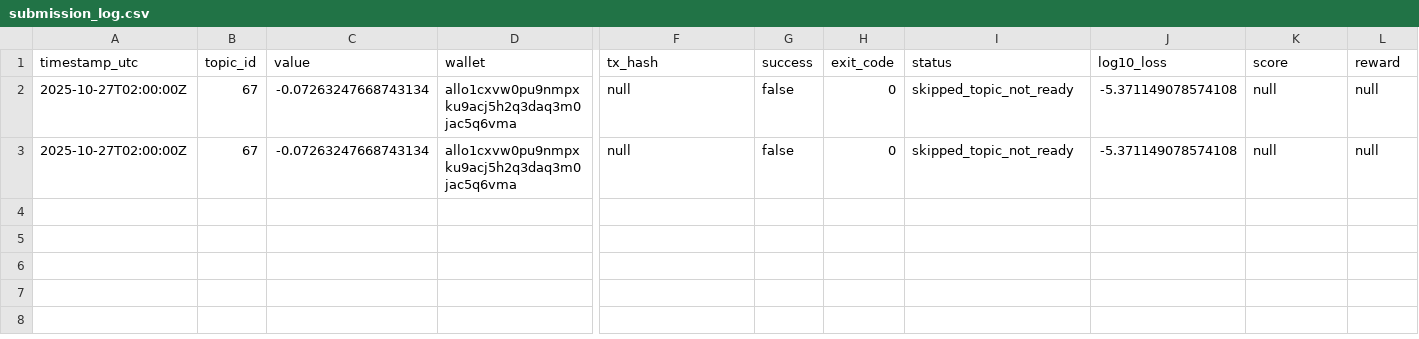
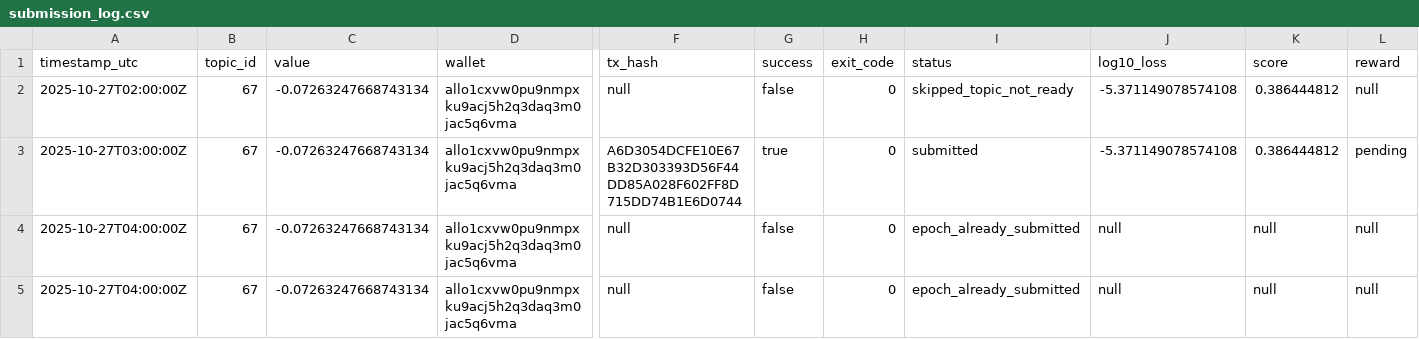
Before and after one commit to MISHHF93/allora-forge-builder-kit, a CSV file: submission_log.csv, drawn as a sheet; only a part is shown, gaps mark what is left out; addresses are those after the commit; rows hold the shown columns only; the diff names each change by its address in the sheet, - before the commit and + after, or states it on an @@ line.

Commit message:
Update submission tracking and topic validation
- Update submission lock timestamp
- Add new submission log entries
- Enhance topic info parsing with better reputer count estimation
- Improve duplicate submission detection with epoch-based checking
- Add blockchain-level protection against EMA update errors
- Normalize topic configuration field extraction

```diff
--- a/submission_log.csv
+++ b/submission_log.csv
-K2 (score): null
+K2 (score): 0.386444812
+row 3: 2025-10-27T03:00:00Z | 67 | -0.07263247668743134 | allo1cxvw0pu9nmpxku9acj5h2q3daq3m0jac5q6vma | A6D3054DCFE10E67B32D303393D56F44DD85A028F602FF8D715DD74B1E6D0744 | true | 0 | submitted | -5.371149078574108 | 0.386444812 | pending
-A4 (timestamp_utc): 2025-10-27T02:00:00Z
+A4 (timestamp_utc): 2025-10-27T04:00:00Z
-I4 (status): skipped_topic_not_ready
+I4 (status): epoch_already_submitted
-J4 (log10_loss): -5.371149078574108
+J4 (log10_loss): null
+row 5: 2025-10-27T04:00:00Z | 67 | -0.07263247668743134 | allo1cxvw0pu9nmpxku9acj5h2q3daq3m0jac5q6vma | null | false | 0 | epoch_already_submitted | null | null | null
```
Also changed, not shown: 3 other files.
